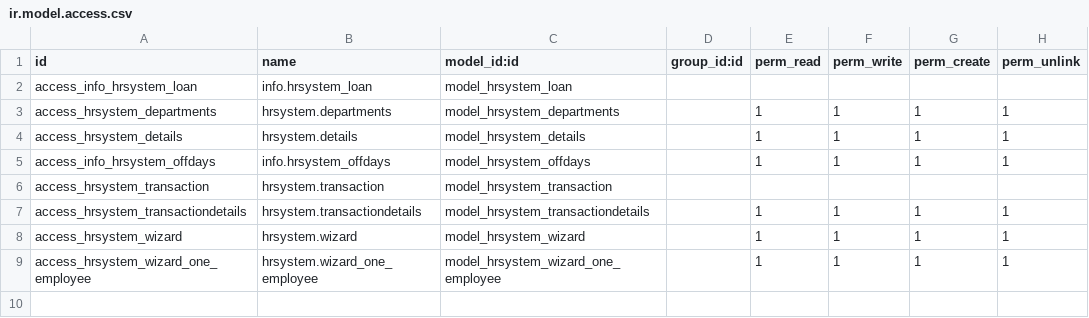
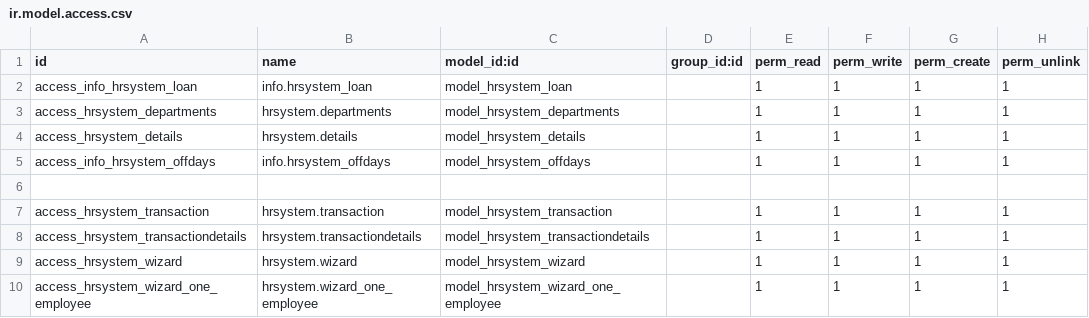
Before and after one commit to yousentech/hr_system_test, a CSV file: security/ir.model.access.csv, drawn as a sheet.

```diff
--- a/security/ir.model.access.csv
+++ b/security/ir.model.access.csv
@@ -1,3 +1,3 @@
 id,name,model_id:id,group_id:id,perm_read,perm_write,perm_create,perm_unlink
-access_info_hrsystem_loan,info.hrsystem_loan,model_hrsystem_loan,,,,,
+access_info_hrsystem_loan,info.hrsystem_loan,model_hrsystem_loan,,1,1,1,1
 access_hrsystem_departments,hrsystem.departments,model_hrsystem_departments,,1,1,1,1
@@ -5,3 +5,4 @@ access_hrsystem_details,hrsystem.details,model_hrsystem_details,,1,1,1,1
 access_info_hrsystem_offdays,info.hrsystem_offdays,model_hrsystem_offdays,,1,1,1,1
-access_hrsystem_transaction,hrsystem.transaction,model_hrsystem_transaction,,,,,
+
+access_hrsystem_transaction,hrsystem.transaction,model_hrsystem_transaction,,1,1,1,1
 access_hrsystem_transactiondetails,hrsystem.transactiondetails,model_hrsystem_transactiondetails,,1,1,1,1
```
Also changed, not shown: 12 other files.
